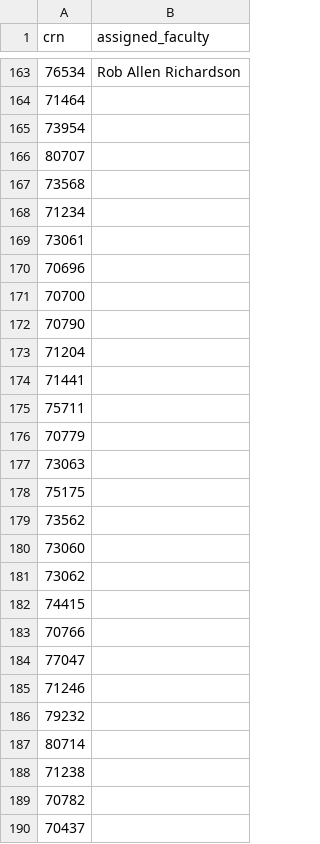
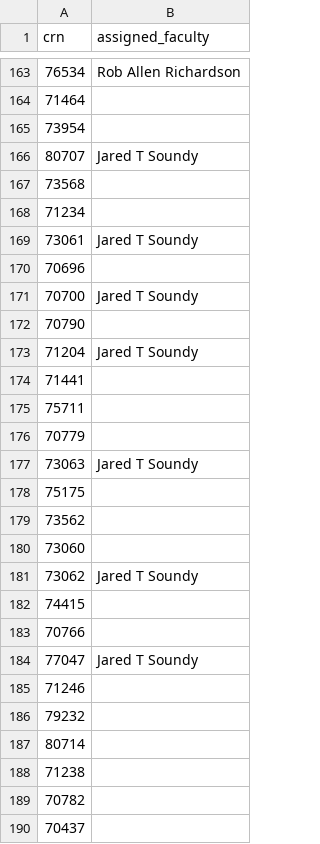
Before and after one commit to dsu-cs/faculty_course_assignment, a CSV file: Solver/schedule.csv, drawn as a sheet; only a part is shown, gaps mark what is left out.

```diff
--- a/Solver/schedule.csv
+++ b/Solver/schedule.csv
@@ -165,10 +165,10 @@ crn,assigned_faculty
 73954,
-80707,
+80707,Jared T Soundy
 73568,
 71234,
-73061,
+73061,Jared T Soundy
 70696,
-70700,
+70700,Jared T Soundy
 70790,
-71204,
+71204,Jared T Soundy
 71441,
@@ -176,3 +176,3 @@ crn,assigned_faculty
 70779,
-73063,
+73063,Jared T Soundy
 75175,
@@ -180,6 +180,6 @@ crn,assigned_faculty
 73060,
-73062,
+73062,Jared T Soundy
 74415,
 70766,
-77047,
+77047,Jared T Soundy
 71246,
```
Also changed, not shown: 3 other files.
